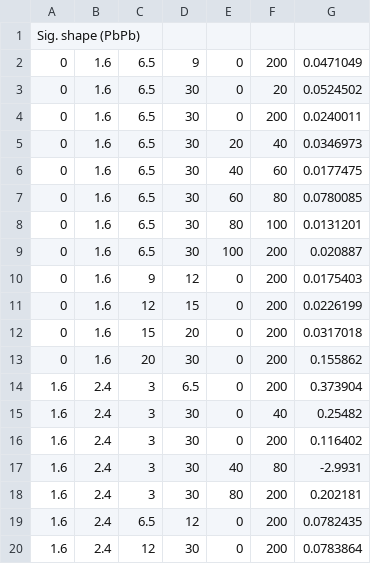
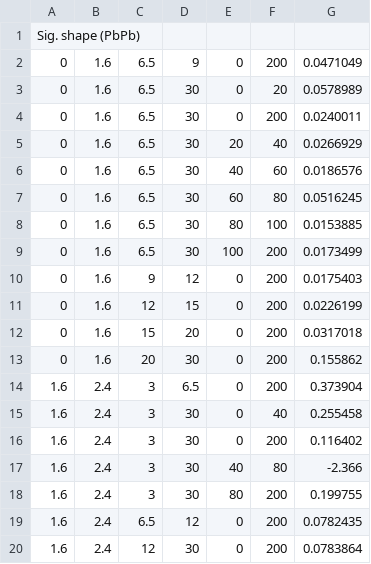
Before and after one commit to stahlleiton/DimuonCADIs, a CSV file: HIN-16-004/Fitter/Systematics/csv/syst_PbPb_fit_sig.csv, drawn as a sheet.

Commit message:
Update PbPb systs

```diff
--- a/HIN-16-004/Fitter/Systematics/csv/syst_PbPb_fit_sig.csv
+++ b/HIN-16-004/Fitter/Systematics/csv/syst_PbPb_fit_sig.csv
@@ -2,9 +2,9 @@ Sig. shape (PbPb)
 0, 1.6, 6.5, 9, 0, 200, 0.0471049
-0, 1.6, 6.5, 30, 0, 20, 0.0524502
+0, 1.6, 6.5, 30, 0, 20, 0.0578989
 0, 1.6, 6.5, 30, 0, 200, 0.0240011
-0, 1.6, 6.5, 30, 20, 40, 0.0346973
-0, 1.6, 6.5, 30, 40, 60, 0.0177475
-0, 1.6, 6.5, 30, 60, 80, 0.0780085
-0, 1.6, 6.5, 30, 80, 100, 0.0131201
-0, 1.6, 6.5, 30, 100, 200, 0.020887
+0, 1.6, 6.5, 30, 20, 40, 0.0266929
+0, 1.6, 6.5, 30, 40, 60, 0.0186576
+0, 1.6, 6.5, 30, 60, 80, 0.0516245
+0, 1.6, 6.5, 30, 80, 100, 0.0153885
+0, 1.6, 6.5, 30, 100, 200, 0.0173499
 0, 1.6, 9, 12, 0, 200, 0.0175403
@@ -14,6 +14,6 @@ Sig. shape (PbPb)
 1.6, 2.4, 3, 6.5, 0, 200, 0.373904
-1.6, 2.4, 3, 30, 0, 40, 0.25482
+1.6, 2.4, 3, 30, 0, 40, 0.255458
 1.6, 2.4, 3, 30, 0, 200, 0.116402
-1.6, 2.4, 3, 30, 40, 80, -2.9931
-1.6, 2.4, 3, 30, 80, 200, 0.202181
+1.6, 2.4, 3, 30, 40, 80, -2.366
+1.6, 2.4, 3, 30, 80, 200, 0.199755
 1.6, 2.4, 6.5, 12, 0, 200, 0.0782435
```
Also changed, not shown: HIN-16-004/Fitter/Systematics/csv/syst_PbPb_fit_bkg.csv.
